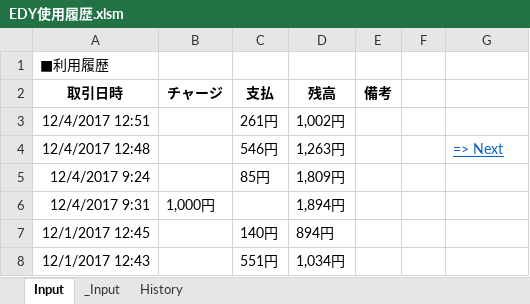
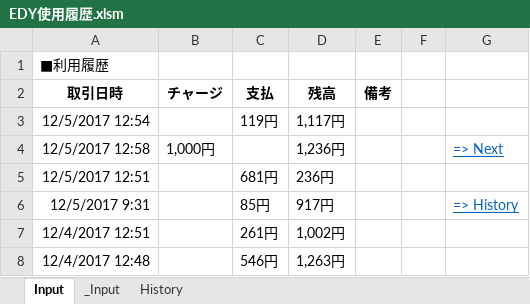
Before and after one commit to johnfcoltrane/CardHistory, an Excel workbook: EDY使用履歴.xlsm, sheet Input, drawn as a sheet; values as stored, in another font and other column widths than the file's, no borders; charts and pictures not drawn; removed rows and columns are numbered as before the commit, all else as after; the diff names each change by its address in the sheet, - before the commit and + after, or states it on an @@ line.

```diff
--- a/EDY使用履歴.xlsm (sheet Input)
+++ b/EDY使用履歴.xlsm (sheet Input)
+row 3: 12/5/2017 12:54 |  | 119円 | 1,117円
+row 4: 12/5/2017 12:58 | 1,000円 |  | 1,236円 |  |  | => Next
+row 5: 12/5/2017 12:51 |  | 681円 | 236円
+row 6: 12/5/2017 9:31 |  | 85円 | 917円 |  |  | => History
-G8: => Next
+G8: (empty)
-row 5: 12/4/2017 9:24 |  | 85円 | 1,809円
-row 6: 12/4/2017 9:31 | 1,000円 |  | 1,894円
-row 7: 12/1/2017 12:45 |  | 140円 | 894円
-row 8: 12/1/2017 12:43 |  | 551円 | 1,034円
```
Also changed, not shown: sheet _Input, sheet History, 1 other file.
